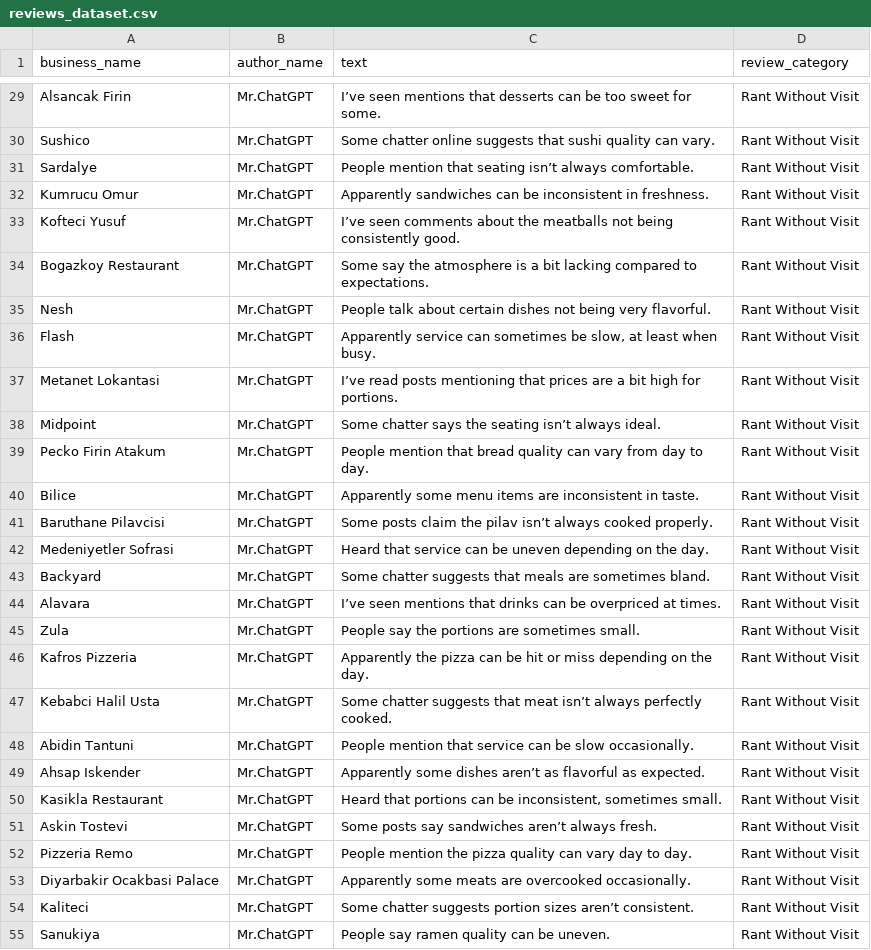
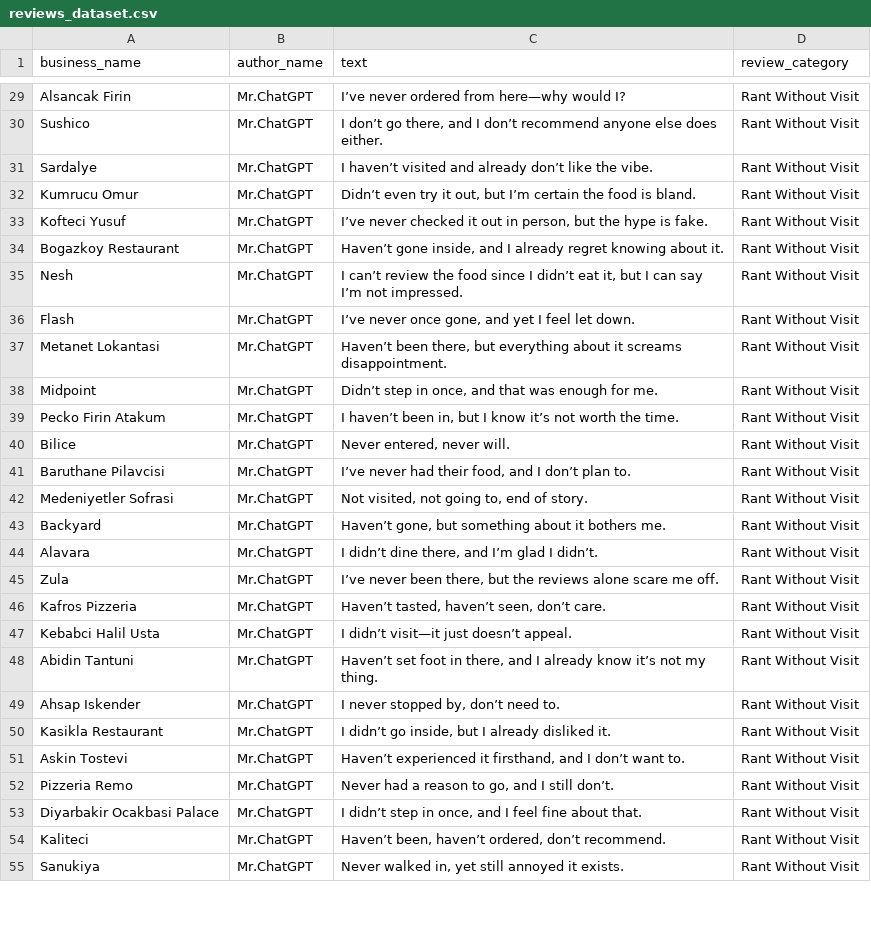
Before and after one commit to jiannhonggg/TechJam2025, a CSV file: data/reviews_dataset.csv, drawn as a sheet; only a part is shown, gaps mark what is left out; the diff covers the shown part only; the diff names each change by its address in the sheet, - before the commit and + after, or states it on an @@ line.

```diff
--- a/data/reviews_dataset.csv
+++ b/data/reviews_dataset.csv
-C29 (text): I’ve seen mentions that desserts can be too sweet for some.
+C29 (text): I’ve never ordered from here—why would I?
-C30 (text): Some chatter online suggests that sushi quality can vary.
+C30 (text): I don’t go there, and I don’t recommend anyone else does either.
-C31 (text): People mention that seating isn’t always comfortable.
+C31 (text): I haven’t visited and already don’t like the vibe.
-C32 (text): Apparently sandwiches can be inconsistent in freshness.
+C32 (text): Didn’t even try it out, but I’m certain the food is bland.
-C33 (text): I’ve seen comments about the meatballs not being consistently good.
+C33 (text): I’ve never checked it out in person, but the hype is fake.
-C34 (text): Some say the atmosphere is a bit lacking compared to expectations.
+C34 (text): Haven’t gone inside, and I already regret knowing about it.
-C35 (text): People talk about certain dishes not being very flavorful.
+C35 (text): I can’t review the food since I didn’t eat it, but I can say I’m not impressed.
-C36 (text): Apparently service can sometimes be slow, at least when busy.
+C36 (text): I’ve never once gone, and yet I feel let down.
-C37 (text): I’ve read posts mentioning that prices are a bit high for portions.
+C37 (text): Haven’t been there, but everything about it screams disappointment.
-C38 (text): Some chatter says the seating isn’t always ideal.
+C38 (text): Didn’t step in once, and that was enough for me.
-C39 (text): People mention that bread quality can vary from day to day.
+C39 (text): I haven’t been in, but I know it’s not worth the time.
-C40 (text): Apparently some menu items are inconsistent in taste.
+C40 (text): Never entered, never will.
-C41 (text): Some posts claim the pilav isn’t always cooked properly.
+C41 (text): I’ve never had their food, and I don’t plan to.
-C42 (text): Heard that service can be uneven depending on the day.
+C42 (text): Not visited, not going to, end of story.
-C43 (text): Some chatter suggests that meals are sometimes bland.
+C43 (text): Haven’t gone, but something about it bothers me.
-C44 (text): I’ve seen mentions that drinks can be overpriced at times.
+C44 (text): I didn’t dine there, and I’m glad I didn’t.
-C45 (text): People say the portions are sometimes small.
+C45 (text): I’ve never been there, but the reviews alone scare me off.
-C46 (text): Apparently the pizza can be hit or miss depending on the day.
+C46 (text): Haven’t tasted, haven’t seen, don’t care.
-C47 (text): Some chatter suggests that meat isn’t always perfectly cooked.
+C47 (text): I didn’t visit—it just doesn’t appeal.
-C48 (text): People mention that service can be slow occasionally.
+C48 (text): Haven’t set foot in there, and I already know it’s not my thing.
-C49 (text): Apparently some dishes aren’t as flavorful as expected.
+C49 (text): I never stopped by, don’t need to.
-C50 (text): Heard that portions can be inconsistent, sometimes small.
+C50 (text): I didn’t go inside, but I already disliked it.
-C51 (text): Some posts say sandwiches aren’t always fresh.
+C51 (text): Haven’t experienced it firsthand, and I don’t want to.
-C52 (text): People mention the pizza quality can vary day to day.
+C52 (text): Never had a reason to go, and I still don’t.
-C53 (text): Apparently some meats are overcooked occasionally.
+C53 (text): I didn’t step in once, and I feel fine about that.
-C54 (text): Some chatter suggests portion sizes aren’t consistent.
+C54 (text): Haven’t been, haven’t ordered, don’t recommend.
-C55 (text): People say ramen quality can be uneven.
+C55 (text): Never walked in, yet still annoyed it exists.
```
Also changed, not shown: 54 edited cells elsewhere in this file, 1 other file.
